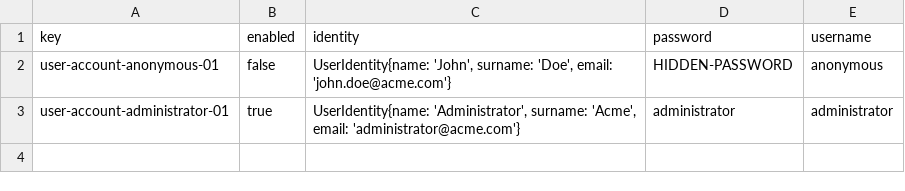
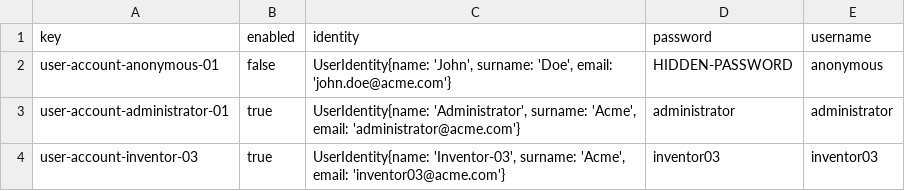
Before and after one commit to josmarlop16/acme-recipes, a CSV file: src/main/webapp/WEB-INF/resources/initial-data/user-account.csv, drawn as a sheet.

```diff
--- a/src/main/webapp/WEB-INF/resources/initial-data/user-account.csv
+++ b/src/main/webapp/WEB-INF/resources/initial-data/user-account.csv
@@ -3 +3,2 @@ user-account-anonymous-01,false,"UserIdentity{name: 'John', surname: 'Doe', emai
 user-account-administrator-01,true,"UserIdentity{name: 'Administrator', surname: 'Acme', email: 'administrator@acme.com'}",administrator,administrator
+user-account-inventor-03,true,"UserIdentity{name: 'Inventor-03', surname: 'Acme', email: 'inventor03@acme.com'}",inventor03,inventor03
```
Also changed, not shown: 3 other files.
